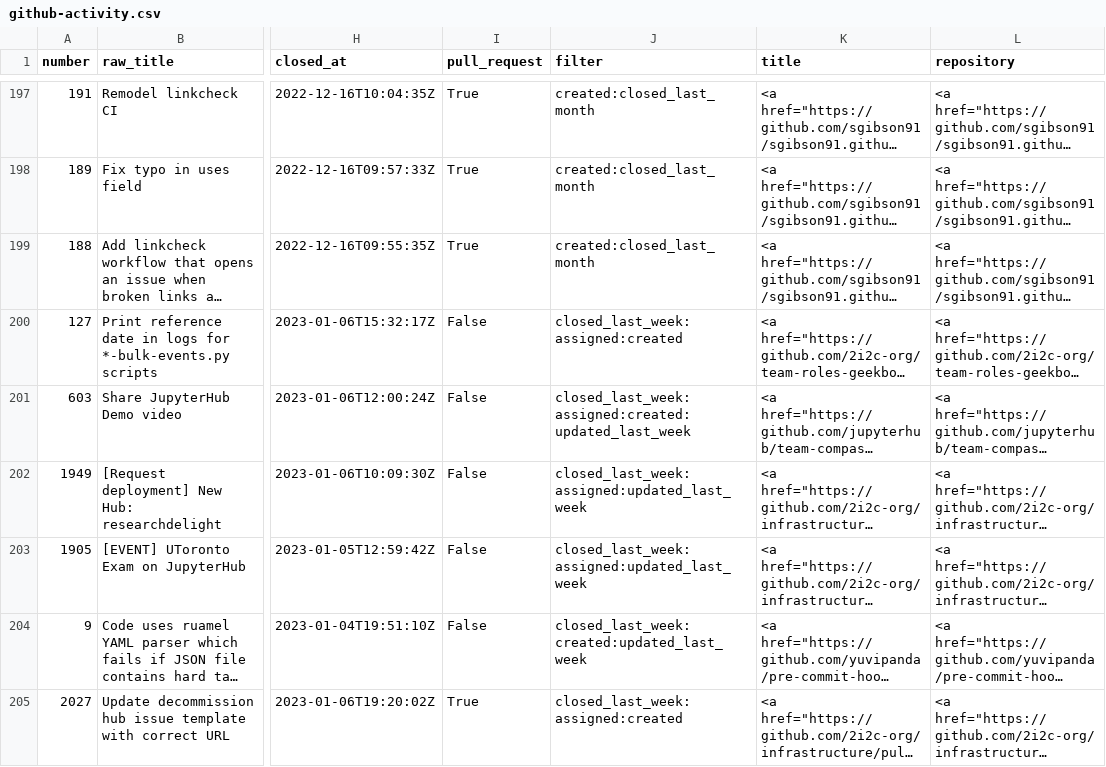
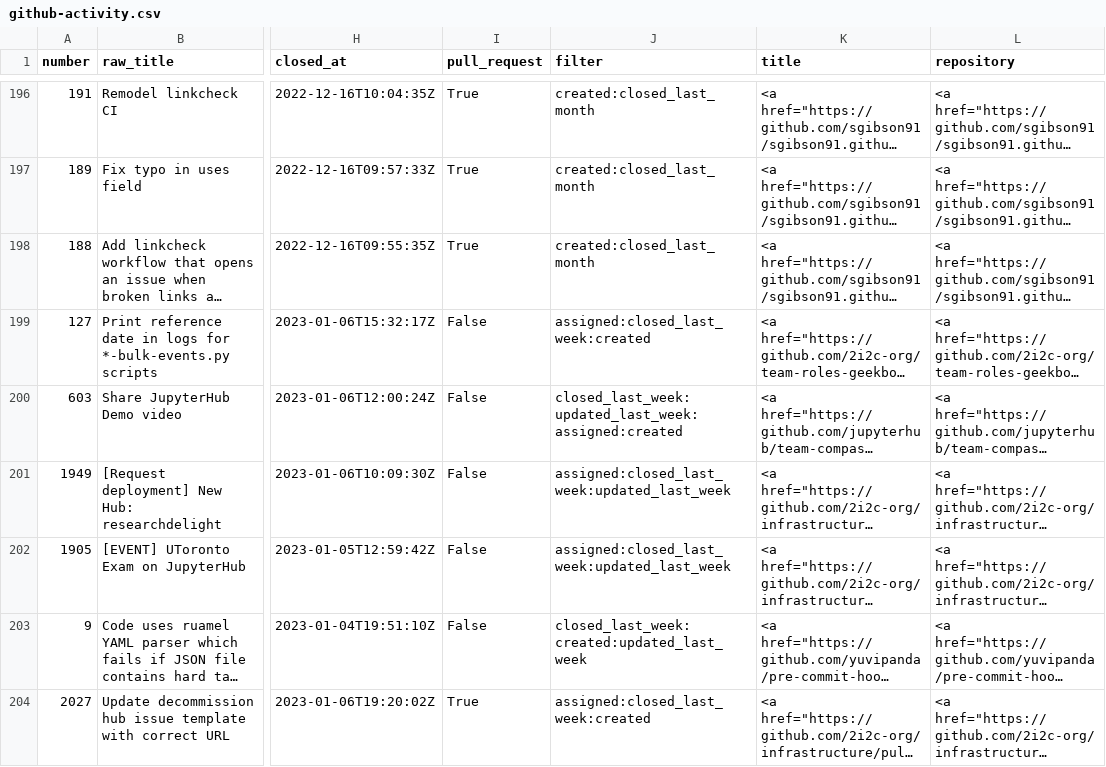
Before and after one commit to sgibson91/github-activity-dashboard, a CSV file: github-activity.csv, drawn as a sheet; only a part is shown, gaps mark what is left out; long unchanged cells end in …; addresses are those after the commit; the diff covers the shown part only; the diff names each change by its address in the sheet, - before the commit and + after, or states it on an @@ line.

Commit message:
Update the GitHub Activity CSV file

```diff
--- a/github-activity.csv
+++ b/github-activity.csv
-J199 (filter): closed_last_week:assigned:created
+J199 (filter): assigned:closed_last_week:created
-J200 (filter): closed_last_week:assigned:created:updated_last_week
+J200 (filter): closed_last_week:updated_last_week:assigned:created
-J201:J202 (filter): closed_last_week:assigned:updated_last_week
+J201:J202 (filter): assigned:closed_last_week:updated_last_week
-J204 (filter): closed_last_week:assigned:created
+J204 (filter): assigned:closed_last_week:created
```
Also changed, not shown: 1 added row, 2 removed rows and 17 edited cells elsewhere in this file.
